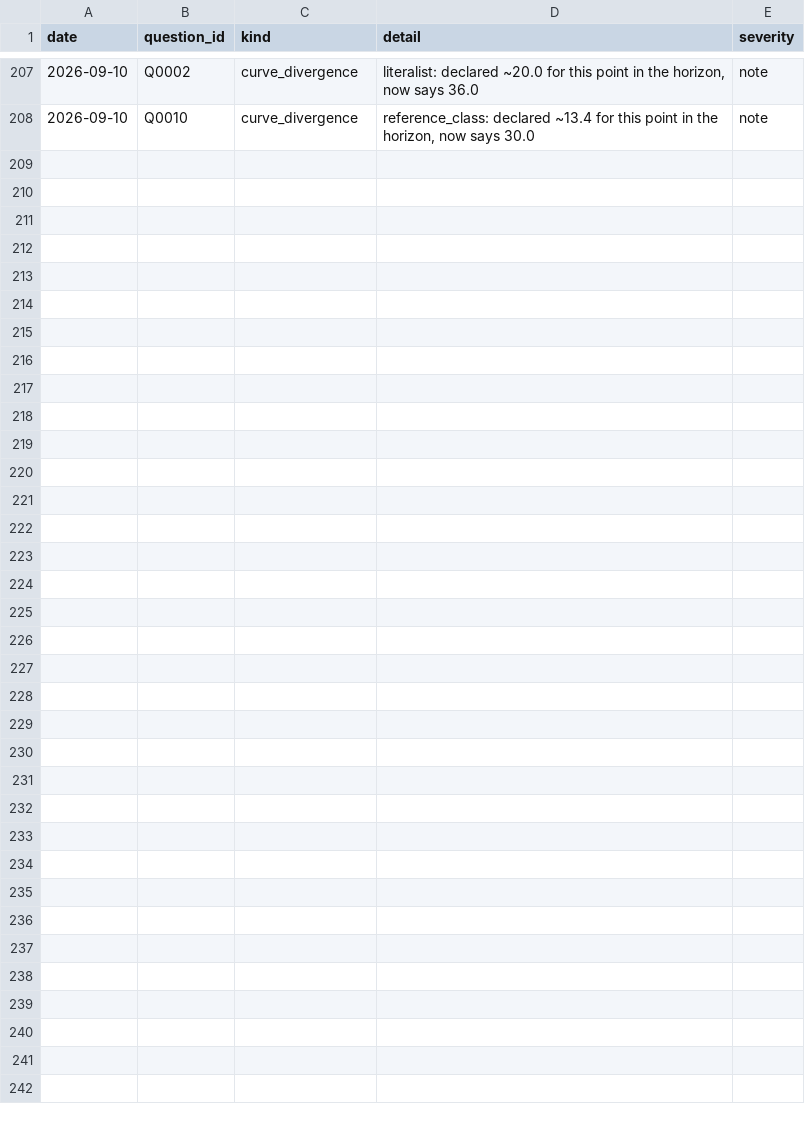
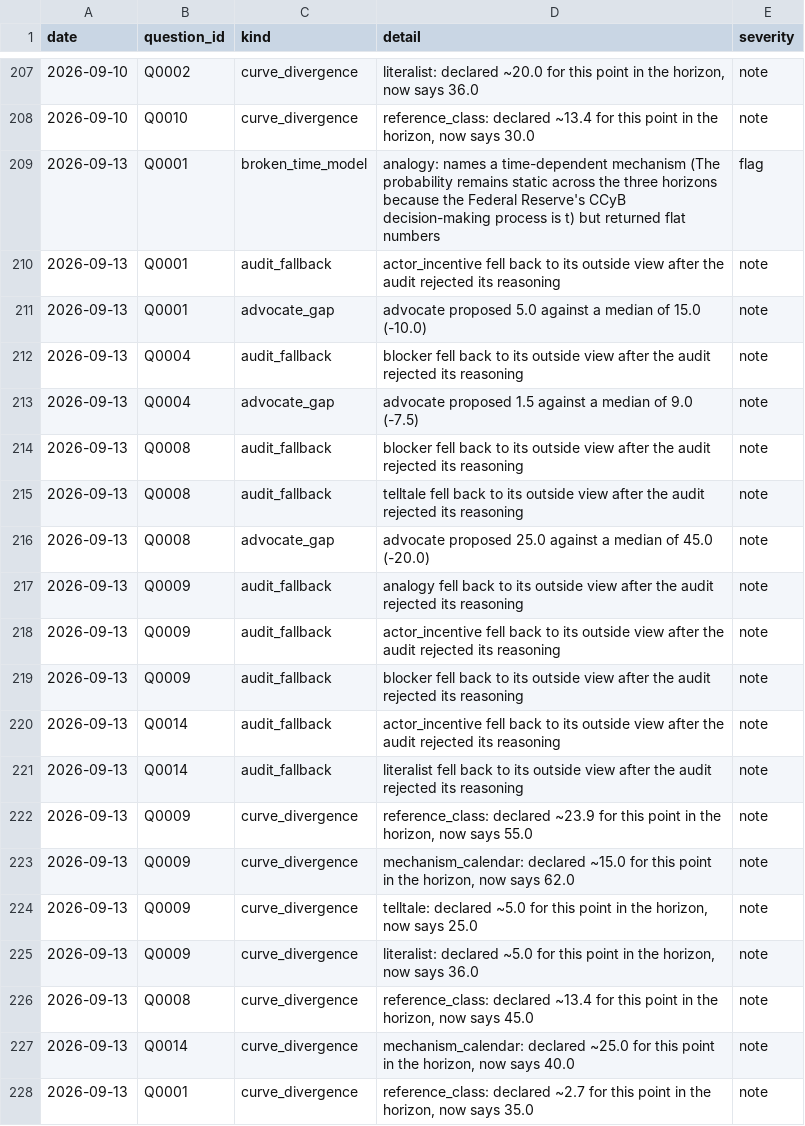
Before and after one commit to Aakash10867/SUPERFORECASTER, a CSV file: data/diagnostics.csv, drawn as a sheet; only a part is shown, gaps mark what is left out.

```diff
--- a/data/diagnostics.csv
+++ b/data/diagnostics.csv
@@ -208 +208,21 @@ date,question_id,kind,detail,severity
 2026-09-10,Q0010,curve_divergence,"reference_class: declared ~13.4 for this point in the horizon, now says 30.0",note
+2026-09-13,Q0001,broken_time_model,analogy: names a time-dependent mechanism (The probability remains static across the three horizons because the Federal Reserve's CCyB decision-making process is t) but returned flat numbers,flag
+2026-09-13,Q0001,audit_fallback,actor_incentive fell back to its outside view after the audit rejected its reasoning,note
+2026-09-13,Q0001,advocate_gap,advocate proposed 5.0 against a median of 15.0 (-10.0),note
+2026-09-13,Q0004,audit_fallback,blocker fell back to its outside view after the audit rejected its reasoning,note
+2026-09-13,Q0004,advocate_gap,advocate proposed 1.5 against a median of 9.0 (-7.5),note
+2026-09-13,Q0008,audit_fallback,blocker fell back to its outside view after the audit rejected its reasoning,note
+2026-09-13,Q0008,audit_fallback,telltale fell back to its outside view after the audit rejected its reasoning,note
+2026-09-13,Q0008,advocate_gap,advocate proposed 25.0 against a median of 45.0 (-20.0),note
+2026-09-13,Q0009,audit_fallback,analogy fell back to its outside view after the audit rejected its reasoning,note
+2026-09-13,Q0009,audit_fallback,actor_incentive fell back to its outside view after the audit rejected its reasoning,note
+2026-09-13,Q0009,audit_fallback,blocker fell back to its outside view after the audit rejected its reasoning,note
+2026-09-13,Q0014,audit_fallback,actor_incentive fell back to its outside view after the audit rejected its reasoning,note
+2026-09-13,Q0014,audit_fallback,literalist fell back to its outside view after the audit rejected its reasoning,note
+2026-09-13,Q0009,curve_divergence,"reference_class: declared ~23.9 for this point in the horizon, now says 55.0",note
+2026-09-13,Q0009,curve_divergence,"mechanism_calendar: declared ~15.0 for this point in the horizon, now says 62.0",note
+2026-09-13,Q0009,curve_divergence,"telltale: declared ~5.0 for this point in the horizon, now says 25.0",note
+2026-09-13,Q0009,curve_divergence,"literalist: declared ~5.0 for this point in the horizon, now says 36.0",note
+2026-09-13,Q0008,curve_divergence,"reference_class: declared ~13.4 for this point in the horizon, now says 45.0",note
+2026-09-13,Q0014,curve_divergence,"mechanism_calendar: declared ~25.0 for this point in the horizon, now says 40.0",note
+2026-09-13,Q0001,curve_divergence,"reference_class: declared ~2.7 for this point in the horizon, now says 35.0",note
```
Also changed, not shown: data/forecasts.csv, data/pending_tags.csv, 53 other files.
